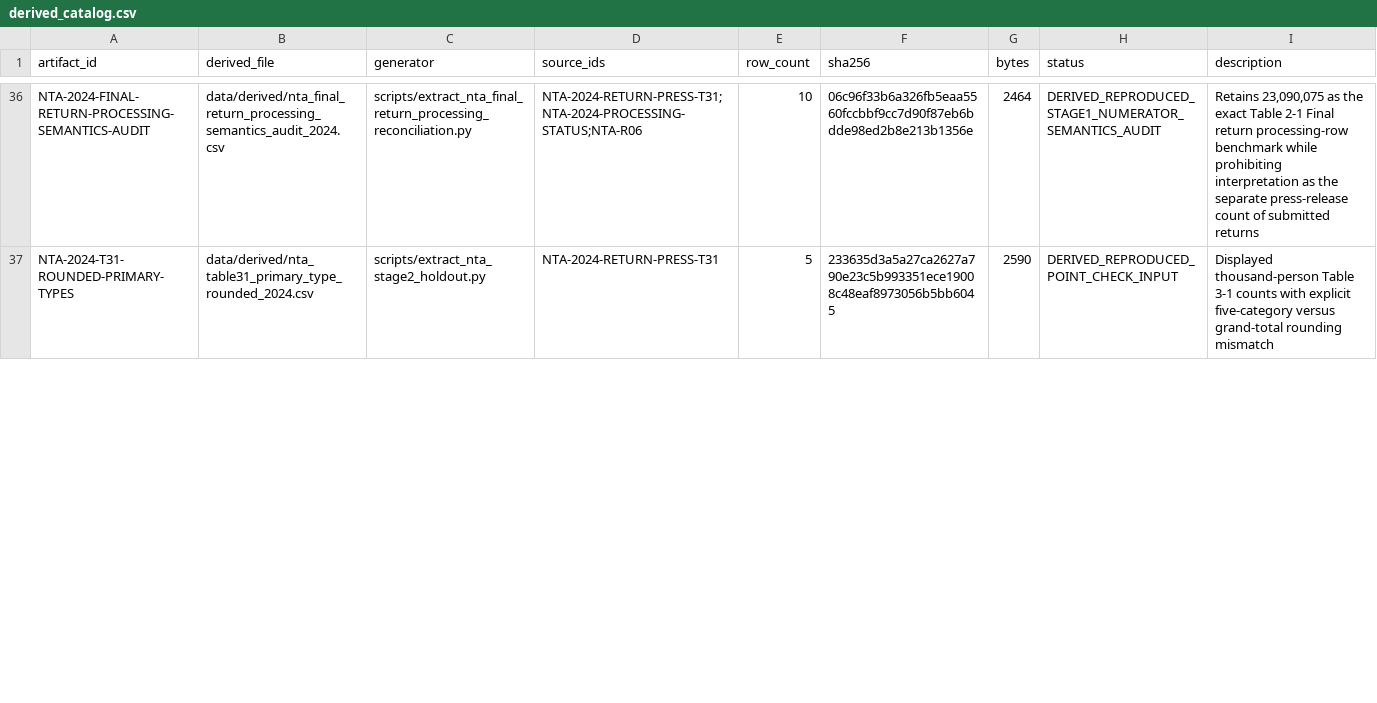
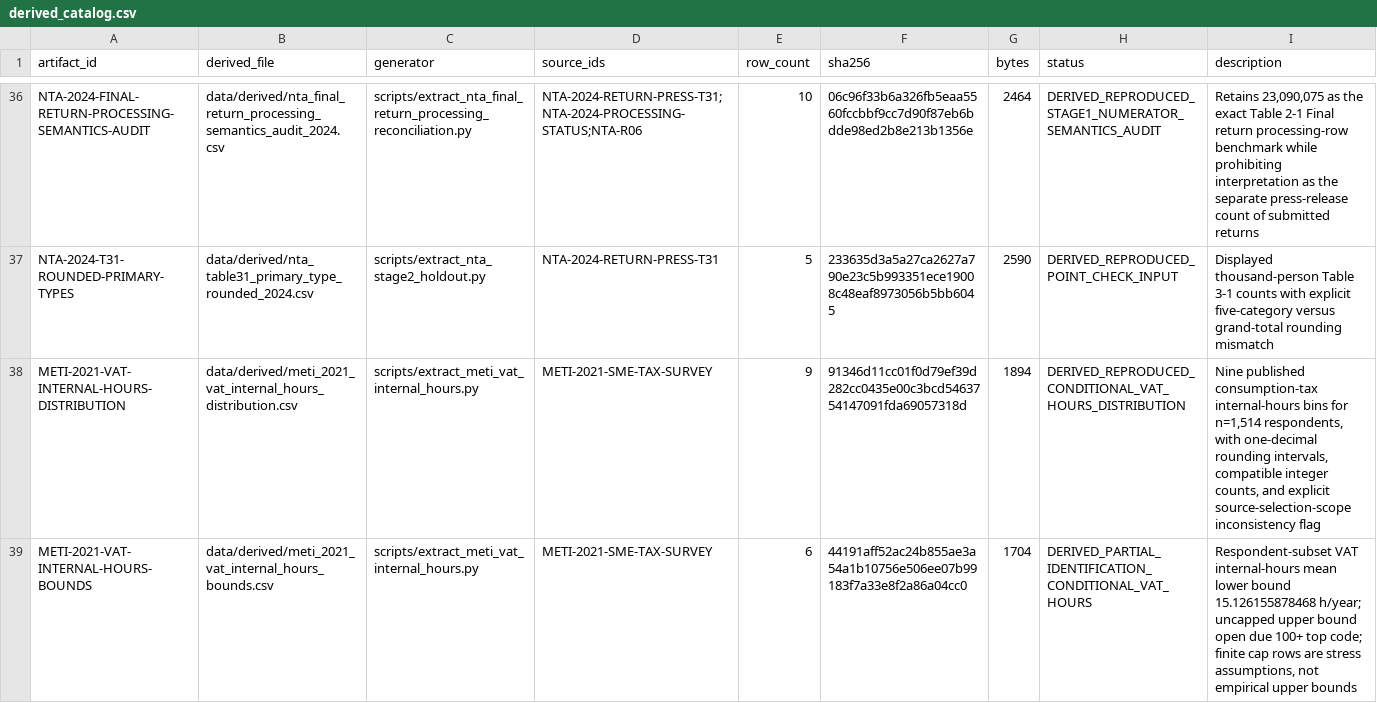
Before and after one commit to xmeta/jp-consumption-tax-reform, a CSV file: data/derived_catalog.csv, drawn as a sheet; only a part is shown, gaps mark what is left out; the diff covers the shown part only; the diff names each change by its address in the sheet, - before the commit and + after, or states it on an @@ line.

```diff
--- a/data/derived_catalog.csv
+++ b/data/derived_catalog.csv
+row 38: METI-2021-VAT-INTERNAL-HOURS-DISTRIBUTION | data/derived/meti_2021_vat_internal_hours_distribution.csv | scripts/extract_meti_vat_internal_hours.py | METI-2021-SME-TAX-SURVEY | 9 | 91346d11cc01f0d79ef39d282cc0435e00c3bcd5463754147091fda69057318d | 1894 | DERIVED_REPRODUCED_CONDITIONAL_VAT_HOURS_DISTRIBUTION | Nine published consumption-tax internal-hours bins for n=1,514 respondents, with one-decimal rounding intervals, compatible integer counts, and explicit source-selection-scope inconsistency flag
+row 39: METI-2021-VAT-INTERNAL-HOURS-BOUNDS | data/derived/meti_2021_vat_internal_hours_bounds.csv | scripts/extract_meti_vat_internal_hours.py | METI-2021-SME-TAX-SURVEY | 6 | 44191aff52ac24b855ae3a54a1b10756e506ee07b99183f7a33e8f2a86a04cc0 | 1704 | DERIVED_PARTIAL_IDENTIFICATION_CONDITIONAL_VAT_HOURS | Respondent-subset VAT internal-hours mean lower bound 15.126155878468 h/year; uncapped upper bound open due 100+ top code; finite cap rows are stress assumptions, not empirical upper bounds
```
Also changed, not shown: 8 edited cells elsewhere in this file, data/derived/vat_compliance_identification_status.csv, data/derived/vat_compliance_observed_evidence.csv, 15 other files.
